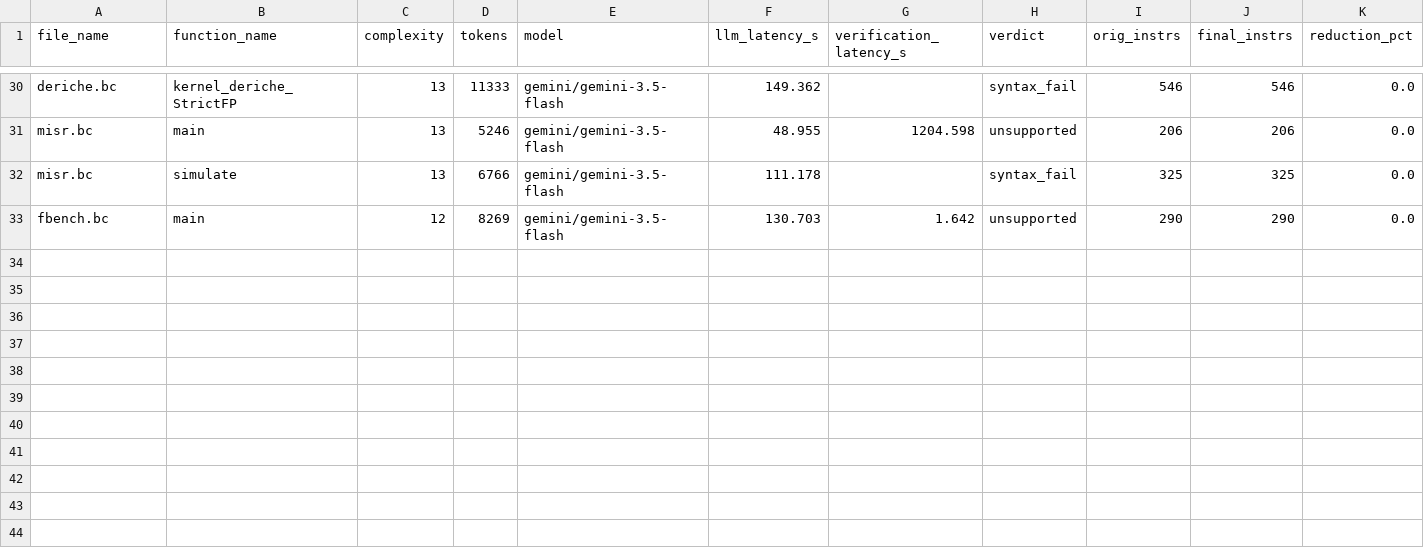
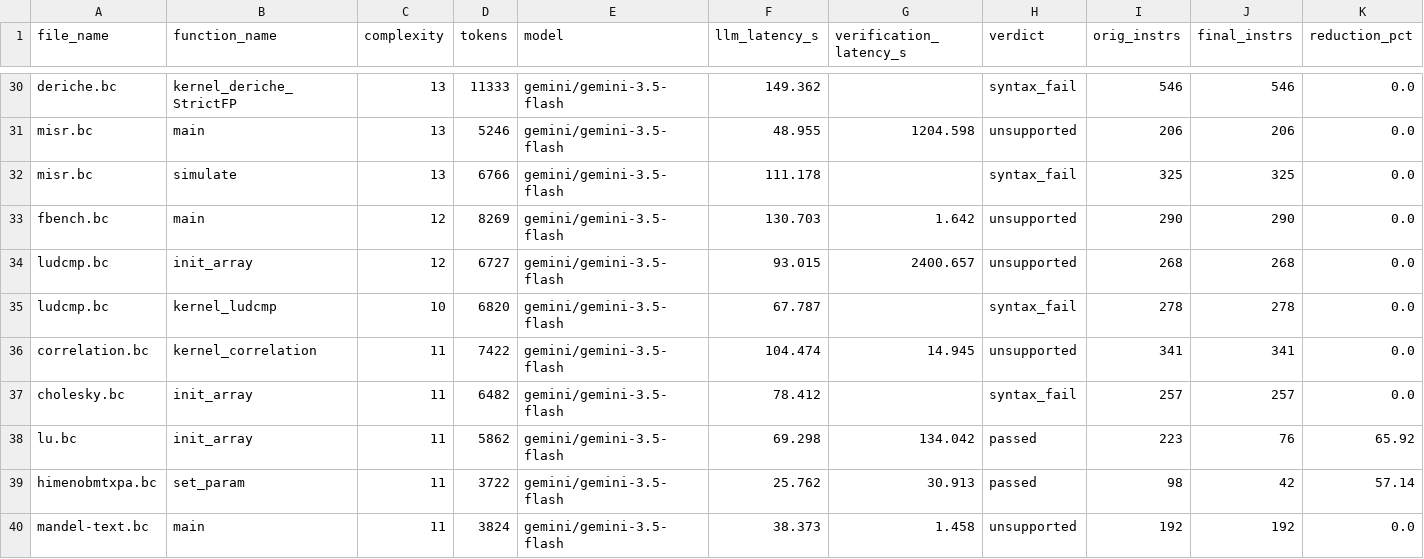
Before and after one commit to GirishRawat/context-window-splitter, a CSV file: gemini_subset_results.csv, drawn as a sheet; only a part is shown, gaps mark what is left out; rows hold the shown columns only; the diff names each change by its address in the sheet, - before the commit and + after, or states it on an @@ line.

Commit message:
Checkpoint eval results: 2026-08-17 16:39
eval_results.csv=7r/7done; gemini_subset_results.csv=39r/38done; new_spec_results.csv=3413r/168done; northminicode_subset_results.csv=1r/0done; openrouter_subset_results.csv=6r/5done; qwen32b_full_corpus_results.csv=114r/111done; qwen32b_subset_results.csv=39r/13done; qwen3b_full_corpus_instnamed_results.csv=114r/109done; qwen3b_full_corpus_results.csv=114r/110done; sbase_results.csv=311r/38done; syntax_diag_3b_instnamed_results.csv=39r/35done; syntax_diag_3b_results.csv=39r/34done; syntax_diag_7b_results.csv=39r/36done; test_results.csv=2r/1done

Periodic checkpoint from scripts/auto_commit_results.sh while long
unattended eval runs are in flight. Scoped to *_results.csv only.

```diff
--- a/gemini_subset_results.csv
+++ b/gemini_subset_results.csv
+row 34: ludcmp.bc | init_array | 12 | 6727 | gemini/gemini-3.5-flash | 93.015 | 2400.657 | unsupported | 268 | 268 | 0.0
+row 35: ludcmp.bc | kernel_ludcmp | 10 | 6820 | gemini/gemini-3.5-flash | 67.787 |  | syntax_fail | 278 | 278 | 0.0
+row 36: correlation.bc | kernel_correlation | 11 | 7422 | gemini/gemini-3.5-flash | 104.474 | 14.945 | unsupported | 341 | 341 | 0.0
+row 37: cholesky.bc | init_array | 11 | 6482 | gemini/gemini-3.5-flash | 78.412 |  | syntax_fail | 257 | 257 | 0.0
+row 38: lu.bc | init_array | 11 | 5862 | gemini/gemini-3.5-flash | 69.298 | 134.042 | passed | 223 | 76 | 65.92
+row 39: himenobmtxpa.bc | set_param | 11 | 3722 | gemini/gemini-3.5-flash | 25.762 | 30.913 | passed | 98 | 42 | 57.14
+row 40: mandel-text.bc | main | 11 | 3824 | gemini/gemini-3.5-flash | 38.373 | 1.458 | unsupported | 192 | 192 | 0.0
```
